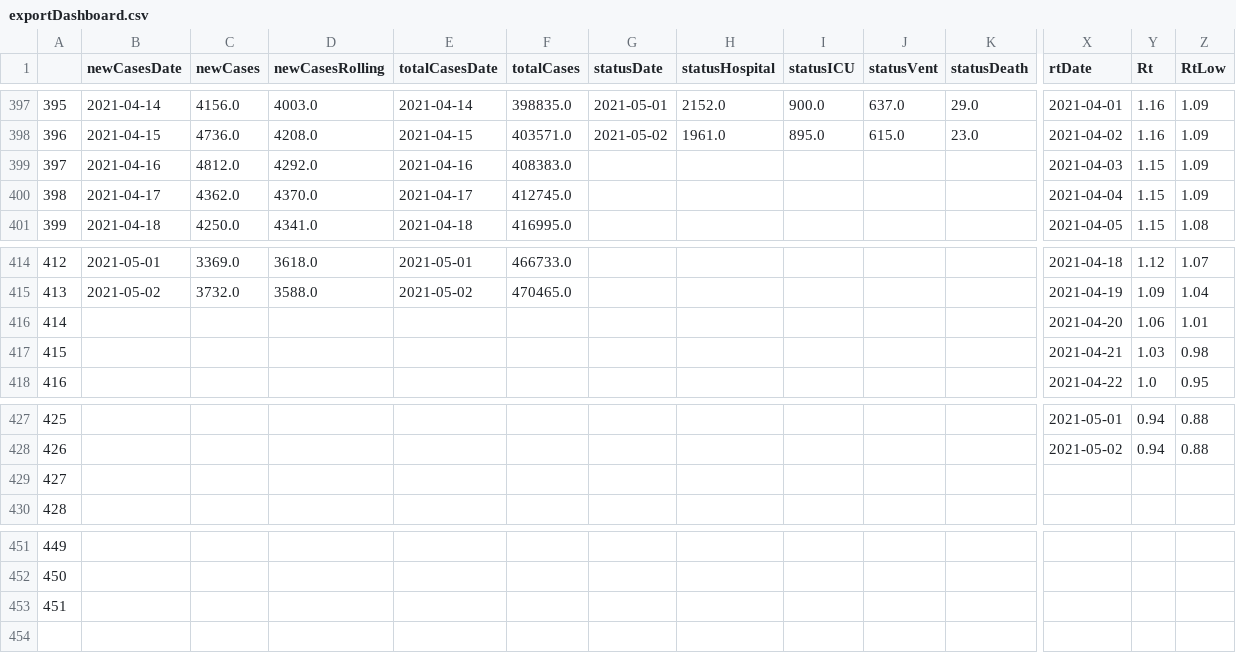
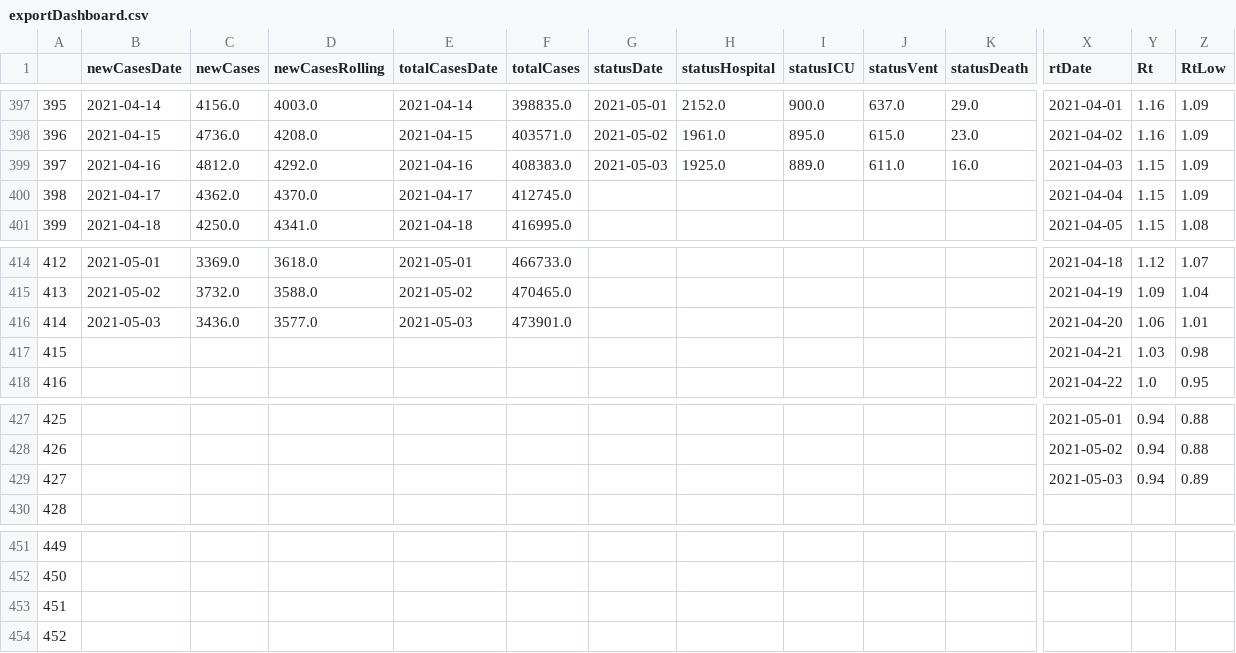
Before and after one commit to aaljaish/covid-19, a CSV file: exportDashboard.csv, drawn as a sheet; only a part is shown, gaps mark what is left out; rows hold the shown columns only; the diff covers the shown part only; the diff names each change by its address in the sheet, - before the commit and + after, or states it on an @@ line.

Commit message:
Ontario COVID-19 Provincial Data Summaries

```diff
--- a/exportDashboard.csv
+++ b/exportDashboard.csv
-G399 (statusDate): (empty)
+G399 (statusDate): 2021-05-03
-H399 (statusHospital): (empty)
+H399 (statusHospital): 1925.0
-I399 (statusICU): (empty)
+I399 (statusICU): 889.0
-J399 (statusVent): (empty)
+J399 (statusVent): 611.0
-K399 (statusDeath): (empty)
+K399 (statusDeath): 16.0
-B416 (newCasesDate): (empty)
+B416 (newCasesDate): 2021-05-03
-C416 (newCases): (empty)
+C416 (newCases): 3436.0
-D416 (newCasesRolling): (empty)
+D416 (newCasesRolling): 3577.0
-E416 (totalCasesDate): (empty)
+E416 (totalCasesDate): 2021-05-03
-F416 (totalCases): (empty)
+F416 (totalCases): 473901.0
-X429 (rtDate): (empty)
+X429 (rtDate): 2021-05-03
-Y429 (Rt): (empty)
+Y429 (Rt): 0.94
-Z429 (RtLow): (empty)
+Z429 (RtLow): 0.89
+row 454: 452
```
Also changed, not shown: 9 edited cells elsewhere in this file.
